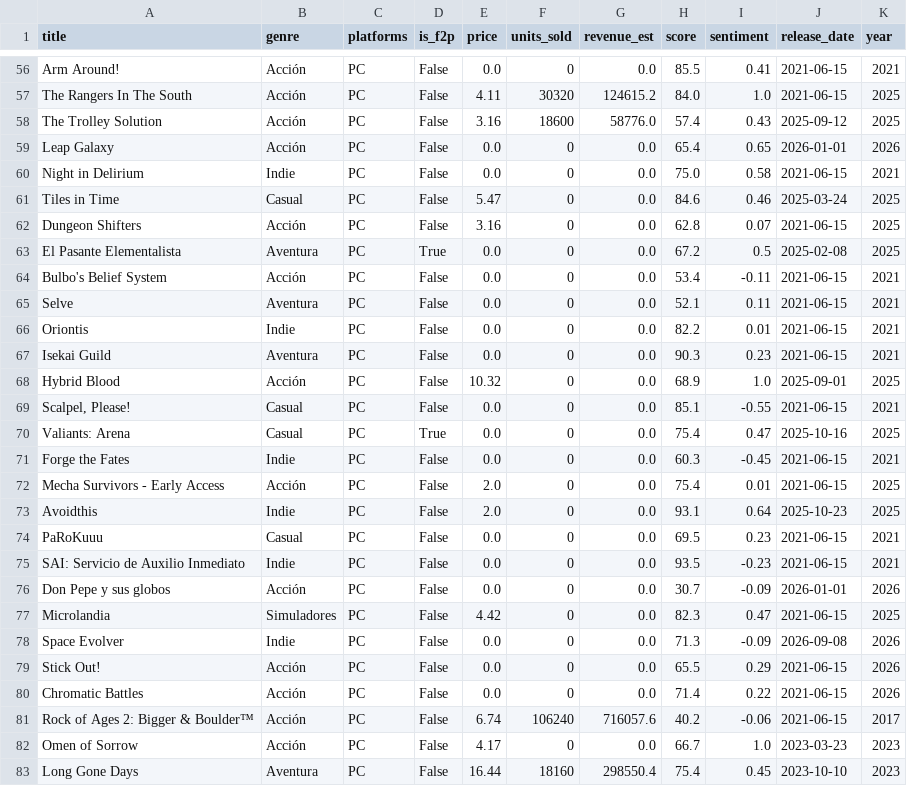
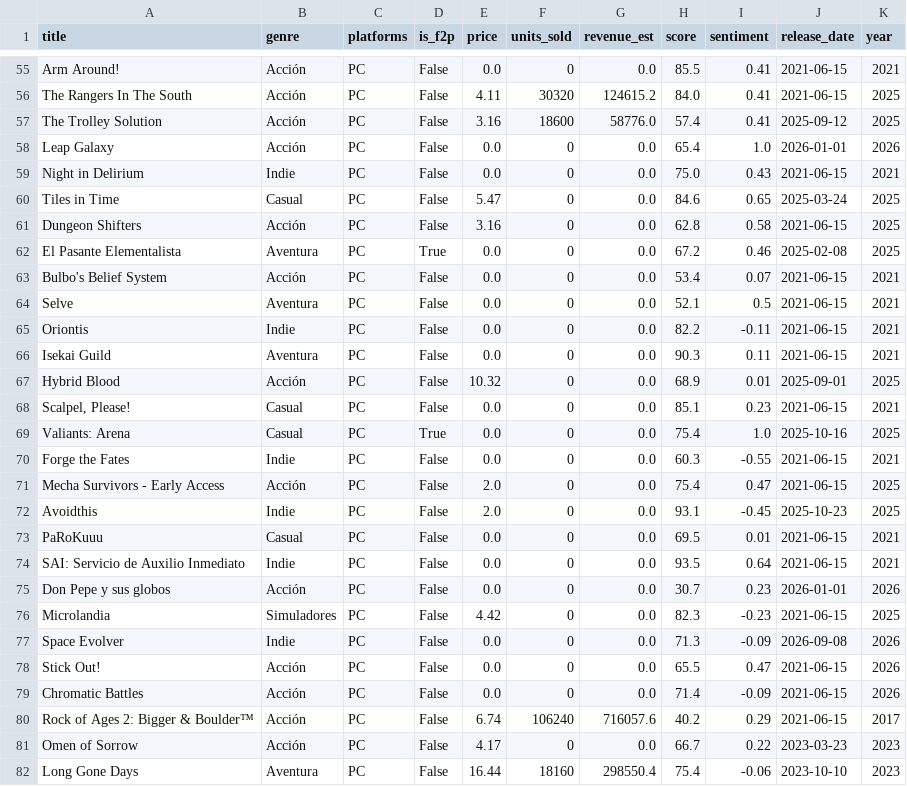
Before and after one commit to alvarosalinaso/chilean-videogames-analysis, a CSV file: data/raw/streamlit_data.csv, drawn as a sheet; only a part is shown, gaps mark what is left out; addresses are those after the commit; the diff covers the shown part only; the diff names each change by its address in the sheet, - before the commit and + after, or states it on an @@ line.

```diff
--- a/data/raw/streamlit_data.csv
+++ b/data/raw/streamlit_data.csv
-I56 (sentiment): 1.0
+I56 (sentiment): 0.41
-I57 (sentiment): 0.43
+I57 (sentiment): 0.41
-I58 (sentiment): 0.65
+I58 (sentiment): 1.0
-I59 (sentiment): 0.58
+I59 (sentiment): 0.43
-I60 (sentiment): 0.46
+I60 (sentiment): 0.65
-I61 (sentiment): 0.07
+I61 (sentiment): 0.58
-I62 (sentiment): 0.5
+I62 (sentiment): 0.46
-I63 (sentiment): -0.11
+I63 (sentiment): 0.07
-I64 (sentiment): 0.11
+I64 (sentiment): 0.5
-I65 (sentiment): 0.01
+I65 (sentiment): -0.11
-I66 (sentiment): 0.23
+I66 (sentiment): 0.11
-I67 (sentiment): 1.0
+I67 (sentiment): 0.01
-I68 (sentiment): -0.55
+I68 (sentiment): 0.23
-I69 (sentiment): 0.47
+I69 (sentiment): 1.0
-I70 (sentiment): -0.45
+I70 (sentiment): -0.55
-I71 (sentiment): 0.01
+I71 (sentiment): 0.47
-I72 (sentiment): 0.64
+I72 (sentiment): -0.45
-I73 (sentiment): 0.23
+I73 (sentiment): 0.01
-I74 (sentiment): -0.23
+I74 (sentiment): 0.64
-I75 (sentiment): -0.09
+I75 (sentiment): 0.23
-I76 (sentiment): 0.47
+I76 (sentiment): -0.23
-I78 (sentiment): 0.29
+I78 (sentiment): 0.47
-I79 (sentiment): 0.22
+I79 (sentiment): -0.09
-I80 (sentiment): -0.06
+I80 (sentiment): 0.29
-I81 (sentiment): 1.0
+I81 (sentiment): 0.22
-I82 (sentiment): 0.45
+I82 (sentiment): -0.06
```
Also changed, not shown: 1 removed row and 126 edited cells elsewhere in this file, 1 other file.
